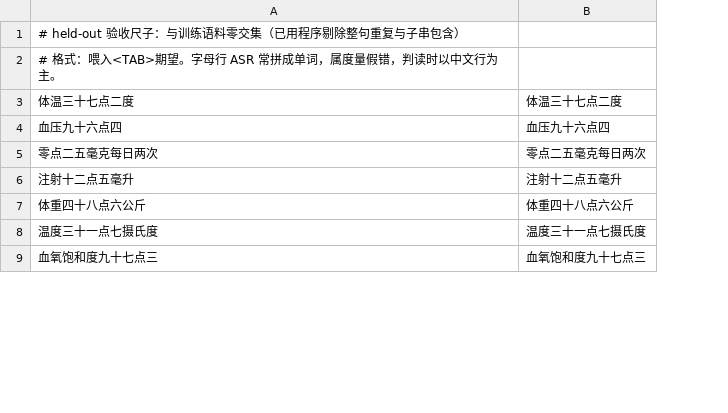
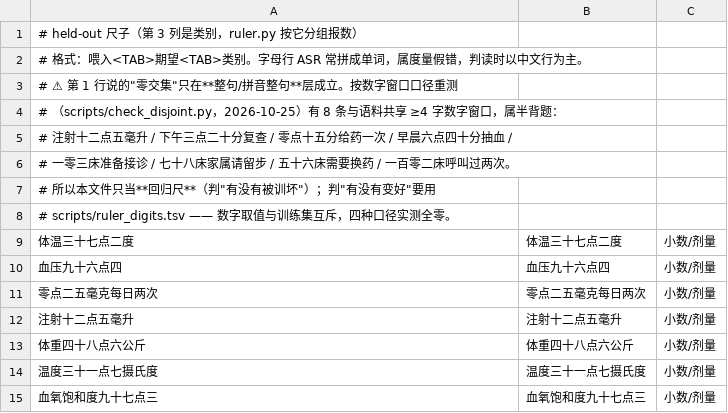
Before and after one commit to snowlyg/matcha-tts-finetune, a TSV file: scripts/ruler_heldout.tsv, drawn as a sheet; only a part is shown; the diff names each change by its address in the sheet, - before the commit and + after, or states it on an @@ line.

Commit message:
feat: 把"提高准确率"钉到能测的靶子上——定向数字语料 + 数字值互斥的收益尺
尺子先自证。ruler.py 加错误形态分解（复制/插音/吞并/替换，按音节序列对齐）与类别报数，
实测 V1 的 `时间` 类 30% 错里 27 个偏差音节**全是复制、零吞并零替换**（`早晨六点四十分`
→"六点四四十分"）——这是微调治得了的病，第一次被量化成一个可比的数。
check_frontend.py 另分出治不了的一类：设备前端把 `大夫` 转成 da4 fu1（该读 dai4 fu5）、
儿化拆成独立 er 音节；这类过去被音口径完全遮住（期望文本用同一个 pypinyin 现算，
两边一起错就记成 OK），所以报出来的准确率系统性偏乐观。尺子对这些条打标记、不归因给模型。

check_disjoint.py 顺手推翻了旧结论：所谓"零交集"只在整句层成立——25 条中文尺子里 8 条
的考点数字串在训练语料中出现过（`点四十分`、`七十八床`），而语料把 1..99 的床号读法吃到
只剩 `三十三`/`六十九` 两个空白位、分钟/小数/小时位零空白，等于数字泛化根本没被留出。
于是 make_digit_script.py 按"数字取值互斥"造 600 条定向话术 + 16 条收益尺
（整句/数字子串/拼音整句/拼音数字子串四口径实测全零），mix_corpus.py 加 @nodigit
把旧语料含数字的 762 句整批剔出训练集。

收益尺 V1 基线：音 24.1%（复制12 插音14 吞并65 替换109），三位床号 47% / 时间 21% / 剂量 8%。
途中避掉一个坑：第一版尺子带人名，读数被"孙丽华→斯丽华"这种人名字近音错整个带走
（72.5%，床号本身全对、无人名条目 0%），已把人名剔出尺子模板——人名读错另立一坑。

入口 cloud/run_digit_experiment.sh（老师合成 600 句 → 混无数字子集 → 训 f/g 两臂 → 导出，
产出率 <60% 直接失败退出，预算 ≈75 分钟）；ab_rate.sh 的臂表与判据同步改成 f/g，
c/d/e（只动超参、语料仍是被污染的通用集）标注作废。机制推导与撤回记录见 flow.md §7.4。

```diff
--- a/scripts/ruler_heldout.tsv
+++ b/scripts/ruler_heldout.tsv
+column C, rows 9-15: all 小数/剂量
-A1: # held-out 验收尺子：与训练语料零交集（已用程序剔除整句重复与子串包含）
+A1: # held-out 尺子（第 3 列是类别，ruler.py 按它分组报数）
-A2: …入<TAB>期望。字母行…
+A2: …入<TAB>期望<TAB>类别。字母行…
+row 3: # ⚠ 第 1 行说的"零交集"只在**整句/拼音整句**层成立。按数字窗口口径重测
+row 4: # （scripts/check_disjoint.py，2026-10-25）有 8 条与语料共享 ≥4 字数字窗口，属半背题：
+row 5: # 注射十二点五毫升 / 下午三点二十分复查 / 零点十五分给药一次 / 早晨六点四十分抽血 /
+row 6: # 一零三床准备接诊 / 七十八床家属请留步 / 五十六床需要换药 / 一百零二床呼叫过两次。
+row 7: # 所以本文件只当**回归尺**（判"有没有被训坏"）；判"有没有变好"要用
+row 8: # scripts/ruler_digits.tsv —— 数字取值与训练集互斥，四种口径实测全零。
```
Also changed, not shown: 13 other files.
